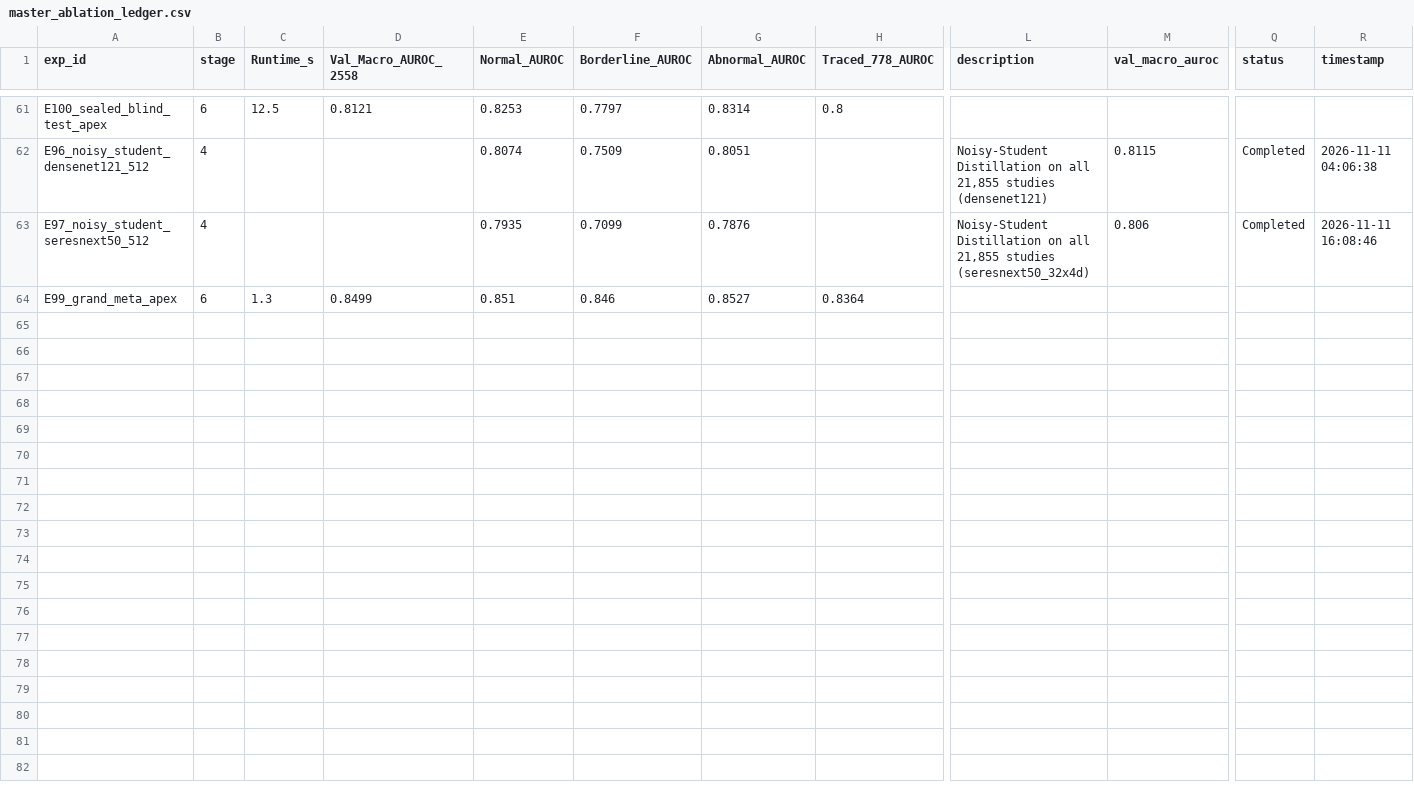
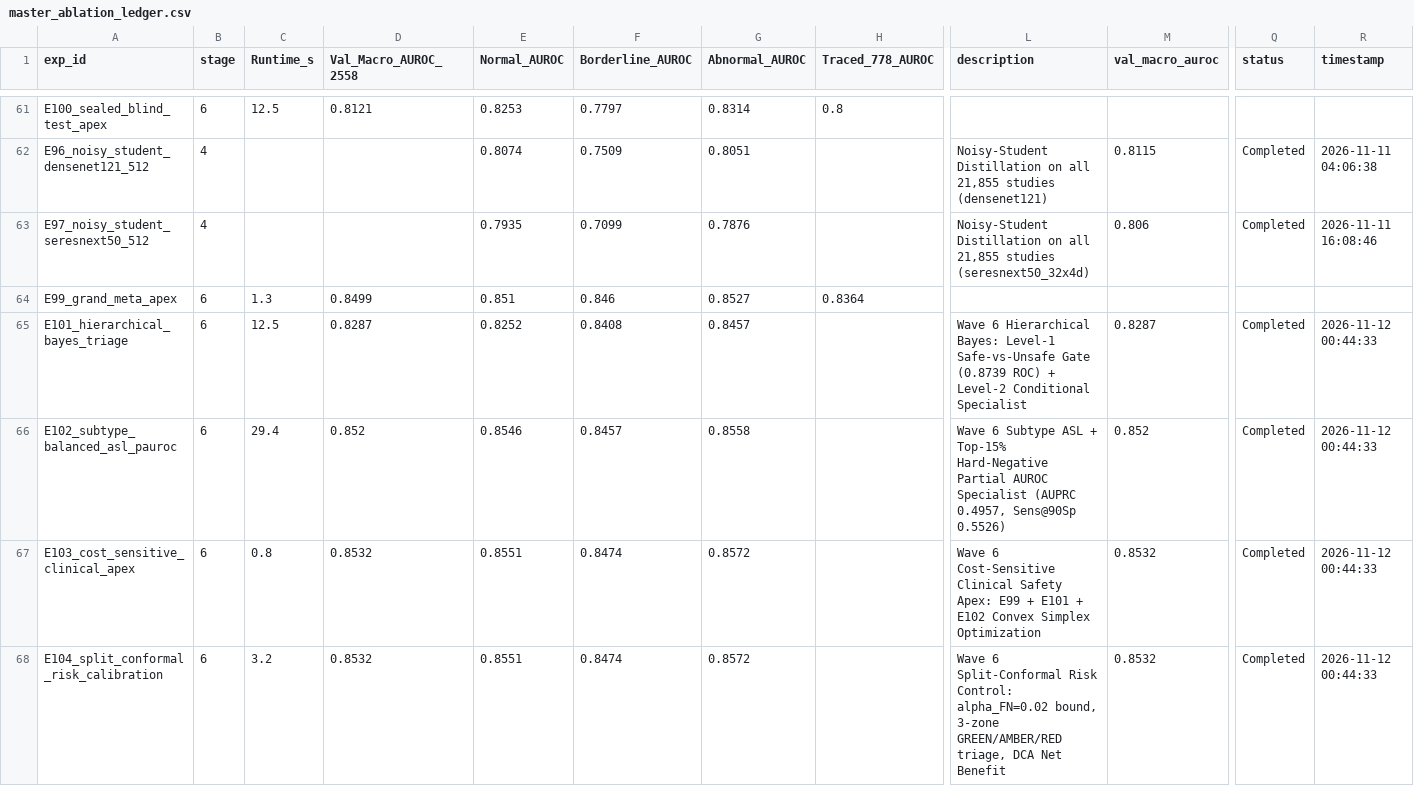
Before and after one commit to bitbroke/CVC-MAGNet-V2, a CSV file: reports/master_ablation_ledger.csv, drawn as a sheet; only a part is shown, gaps mark what is left out; rows hold the shown columns only; the diff names each change by its address in the sheet, - before the commit and + after, or states it on an @@ line.

Commit message:
feat(wave6): implement Clinical Safety & Conformal Triage Suite (E101-E105)

```diff
--- a/reports/master_ablation_ledger.csv
+++ b/reports/master_ablation_ledger.csv
+row 65: E101_hierarchical_bayes_triage | 6 | 12.5 | 0.8287 | 0.8252 | 0.8408 | 0.8457 |  | Wave 6 Hierarchical Bayes: Level-1 Safe-vs-Unsafe Gate (0.8739 ROC) + Level-2 Conditional Specialist | 0.8287 | Completed | 2026-11-12 00:44:33
+row 66: E102_subtype_balanced_asl_pauroc | 6 | 29.4 | 0.852 | 0.8546 | 0.8457 | 0.8558 |  | Wave 6 Subtype ASL + Top-15% Hard-Negative Partial AUROC Specialist (AUPRC 0.4957, Sens@90Sp 0.5526) | 0.852 | Completed | 2026-11-12 00:44:33
+row 67: E103_cost_sensitive_clinical_apex | 6 | 0.8 | 0.8532 | 0.8551 | 0.8474 | 0.8572 |  | Wave 6 Cost-Sensitive Clinical Safety Apex: E99 + E101 + E102 Convex Simplex Optimization | 0.8532 | Completed | 2026-11-12 00:44:33
+row 68: E104_split_conformal_risk_calibration | 6 | 3.2 | 0.8532 | 0.8551 | 0.8474 | 0.8572 |  | Wave 6 Split-Conformal Risk Control: alpha_FN=0.02 bound, 3-zone GREEN/AMBER/RED triage, DCA Net Benefit | 0.8532 | Completed | 2026-11-12 00:44:33
```
Also changed, not shown: 16 other files.
